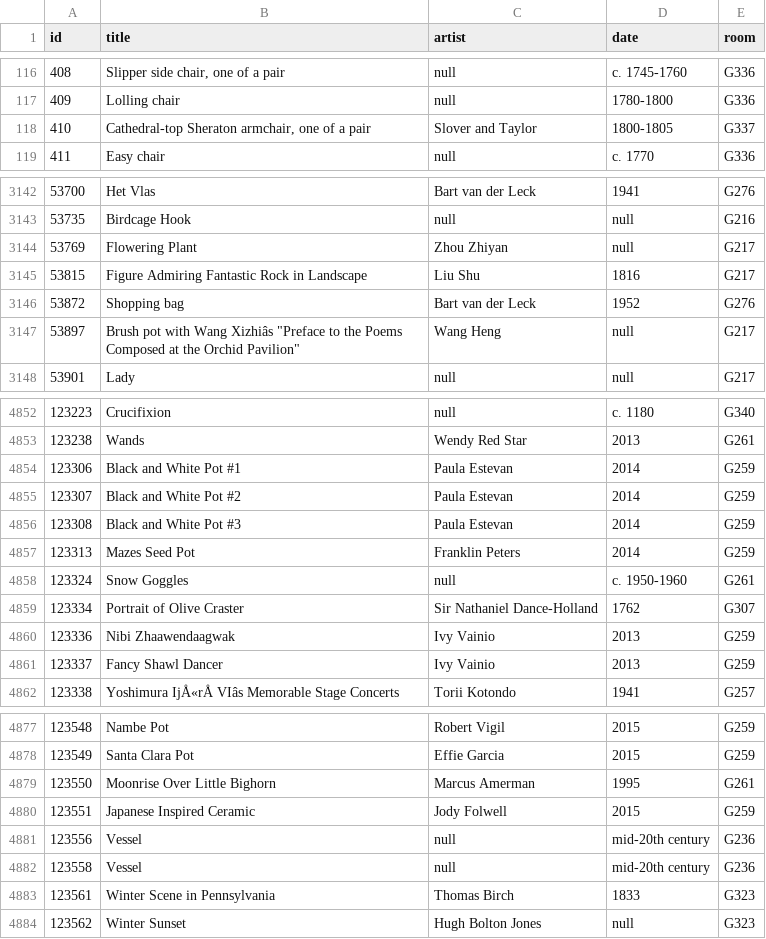
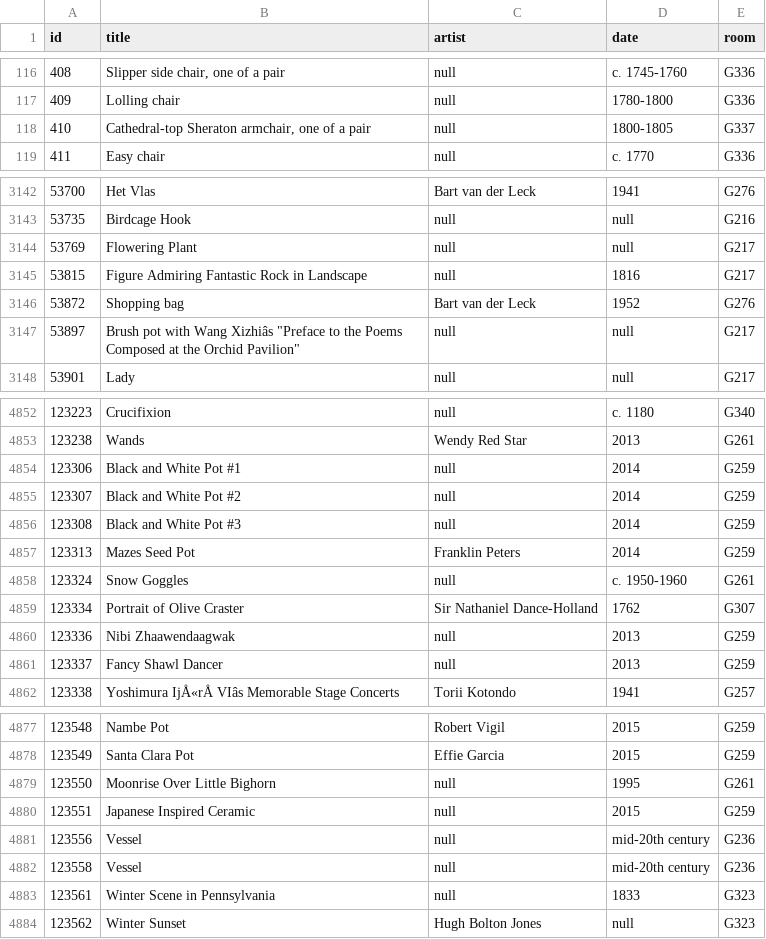
Before and after one commit to miabot/galleries.csv, a CSV file: index.csv, drawn as a sheet; only a part is shown, gaps mark what is left out; the diff covers the shown part only; the diff names each change by its address in the sheet, - before the commit and + after, or states it on an @@ line.

```diff
--- a/index.csv
+++ b/index.csv
-C118 (artist): Slover and Taylor
+C118 (artist): null
-C3144 (artist): Zhou Zhiyan
+C3144 (artist): null
-C3145 (artist): Liu Shu
+C3145 (artist): null
-C3147 (artist): Wang Heng
+C3147 (artist): null
-C4854:C4856 (artist): Paula Estevan
+C4854:C4856 (artist): null
-C4860:C4861 (artist): Ivy Vainio
+C4860:C4861 (artist): null
-C4879 (artist): Marcus Amerman
+C4879 (artist): null
-C4880 (artist): Jody Folwell
+C4880 (artist): null
-C4883 (artist): Thomas Birch
+C4883 (artist): null
```
Also changed, not shown: 64 edited cells elsewhere in this file, galleries/218.csv, galleries/259.csv, 35 other files.
